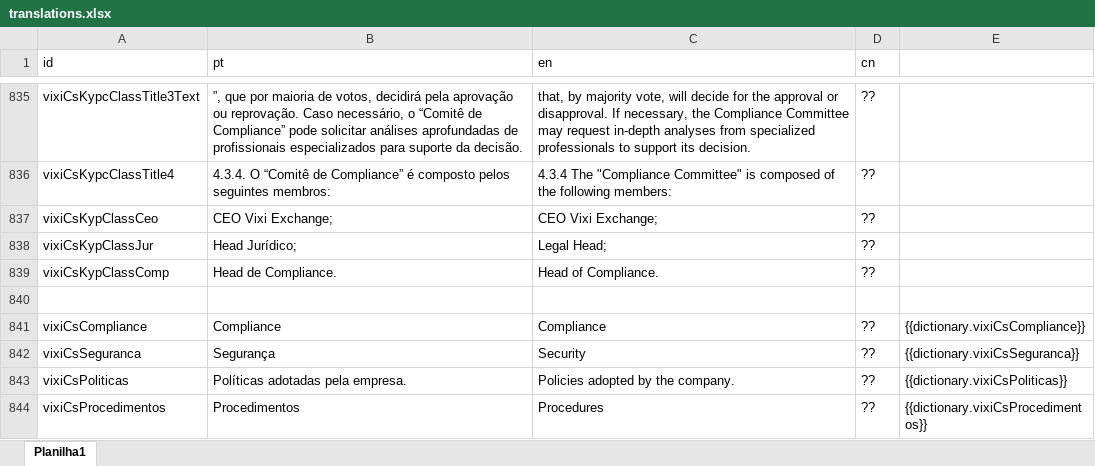
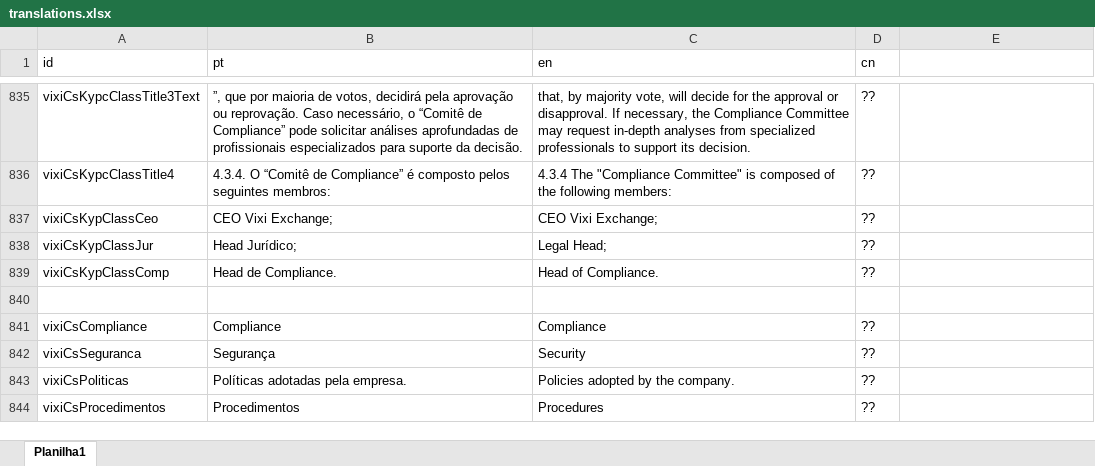
Before and after one commit to Wefirst-Tecnologia-Servicos/leebank, an Excel workbook: database/translations.xlsx, sheet Planilha1, drawn as a sheet; only a part is shown, gaps mark what is left out; values as stored, in another font and other column widths than the file's, no borders; the diff names each change by its address in the sheet, - before the commit and + after, or states it on an @@ line.

Commit message:
Arquivo de tradução atualizado

```diff
--- a/database/translations.xlsx (sheet Planilha1)
+++ b/database/translations.xlsx (sheet Planilha1)
-E841: {{dictionary.vixiCsCompliance}}
+E841: (empty)
-E842: {{dictionary.vixiCsSeguranca}}
+E842: (empty)
-E843: {{dictionary.vixiCsPoliticas}}
+E843: (empty)
-E844: {{dictionary.vixiCsProcedimentos}}
+E844: (empty)
```
